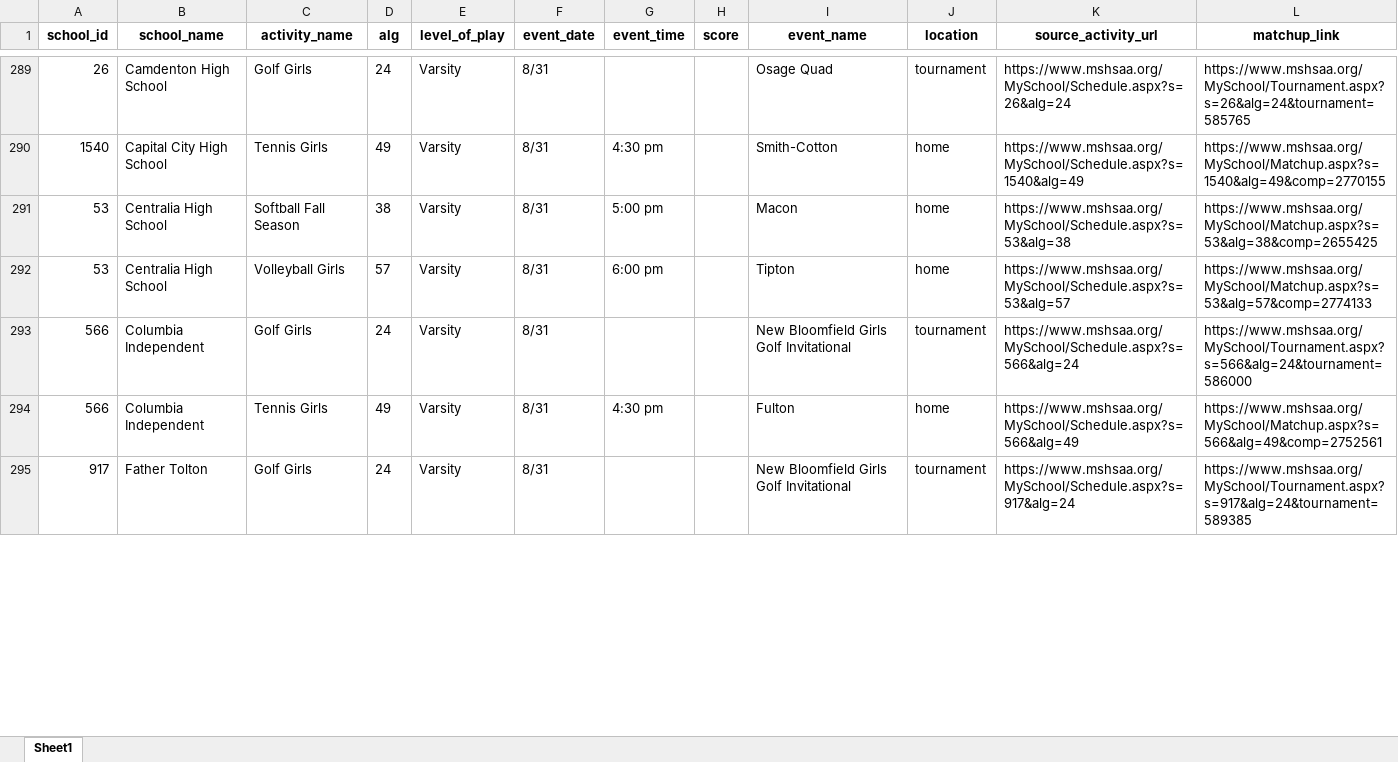
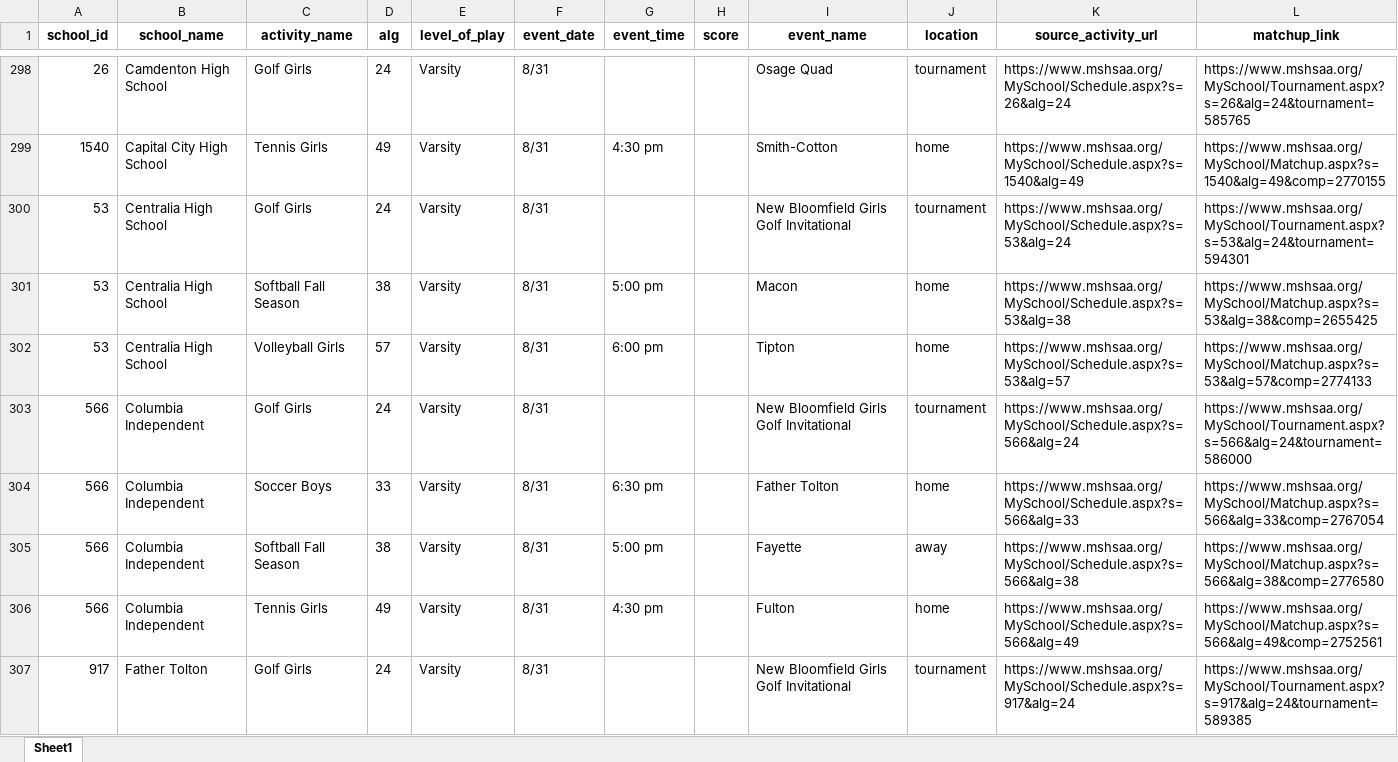
Before and after one commit to apsago/MSHAA, an Excel workbook: output/latest.xlsx, sheet Sheet1, drawn as a sheet; only a part is shown, gaps mark what is left out; values as stored, in another font and other column widths than the file's, no borders; the diff covers the shown part only; the diff names each change by its address in the sheet, - before the commit and + after, or states it on an @@ line.

```diff
--- a/output/latest.xlsx (sheet Sheet1)
+++ b/output/latest.xlsx (sheet Sheet1)
+row 300: 53 | Centralia High School | Golf Girls | 24 | Varsity | 8/31 |  |  | New Bloomfield Girls Golf Invitational | tournament | https://www.mshsaa.org/MySchool/Schedule.aspx?s=53&alg=24 | https://www.mshsaa.org/MySchool/Tournament.aspx?s=53&alg=24&tournament=594301
+row 304: 566 | Columbia Independent | Soccer Boys | 33 | Varsity | 8/31 | 6:30 pm |  | Father Tolton | home | https://www.mshsaa.org/MySchool/Schedule.aspx?s=566&alg=33 | https://www.mshsaa.org/MySchool/Matchup.aspx?s=566&alg=33&comp=2767054
+row 305: 566 | Columbia Independent | Softball Fall Season | 38 | Varsity | 8/31 | 5:00 pm |  | Fayette | away | https://www.mshsaa.org/MySchool/Schedule.aspx?s=566&alg=38 | https://www.mshsaa.org/MySchool/Matchup.aspx?s=566&alg=38&comp=2776580
```
Also changed, not shown: 54 added rows, 16 removed rows and 57 edited cells elsewhere in this sheet, 3 other files.
